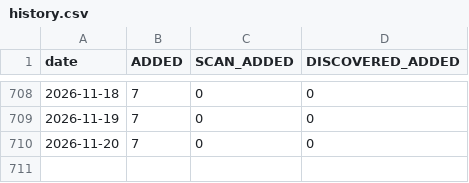
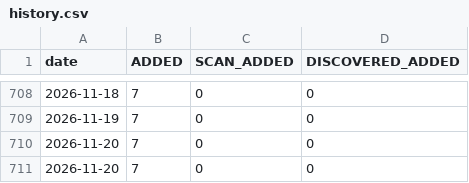
Before and after one commit to RaminTabriz/V2rayCollector, a CSV file: stats/history.csv, drawn as a sheet; only a part is shown, gaps mark what is left out.

```diff
--- a/stats/history.csv
+++ b/stats/history.csv
@@ -710 +710,2 @@ date,ADDED,SCAN_ADDED,DISCOVERED_ADDED
 2026-11-20,7,0,0
+2026-11-20,7,0,0
```
Also changed, not shown: channels.csv, 2 other files.
